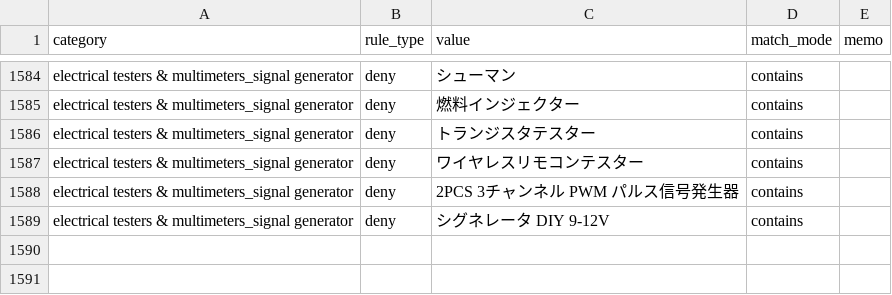
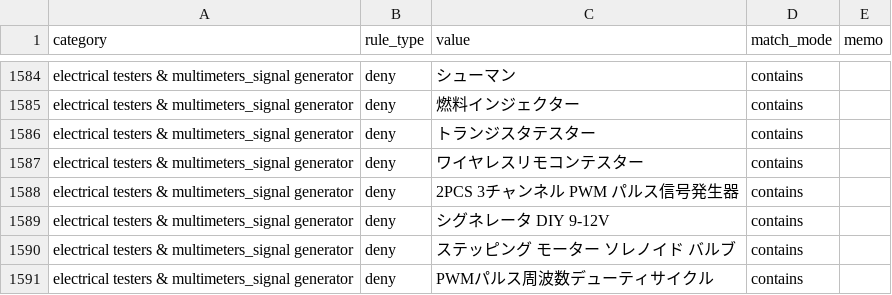
Before and after one commit to dreamcollect-lab/amazon_shopee_system, a CSV file: input/category_rules.csv, drawn as a sheet; only a part is shown, gaps mark what is left out; the diff names each change by its address in the sheet, - before the commit and + after, or states it on an @@ line.

Commit message:
Update category_rules.csv

```diff
--- a/input/category_rules.csv
+++ b/input/category_rules.csv
+row 1590: electrical testers & multimeters_signal generator | deny | ステッピング モーター ソレノイド バルブ | contains
+row 1591: electrical testers & multimeters_signal generator | deny | PWMパルス周波数デューティサイクル | contains
```
